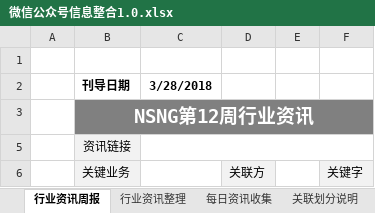
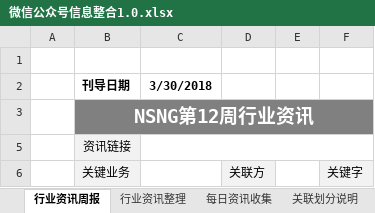
Before and after one commit to Johnqiu123/TradeInformation, an Excel workbook: 微信公众号信息整合1.0.xlsx, sheet 行业资讯周报, drawn as a sheet; only a part is shown; values as stored, in another font and other column widths than the file's, no borders; charts and pictures not drawn; the diff names each change by its address in the sheet, - before the commit and + after, or states it on an @@ line.

```diff
--- a/微信公众号信息整合1.0.xlsx (sheet 行业资讯周报)
+++ b/微信公众号信息整合1.0.xlsx (sheet 行业资讯周报)
-C2: 3/28/2018
+C2: 3/30/2018
```
Also changed, not shown: sheet 每日资讯收集.
